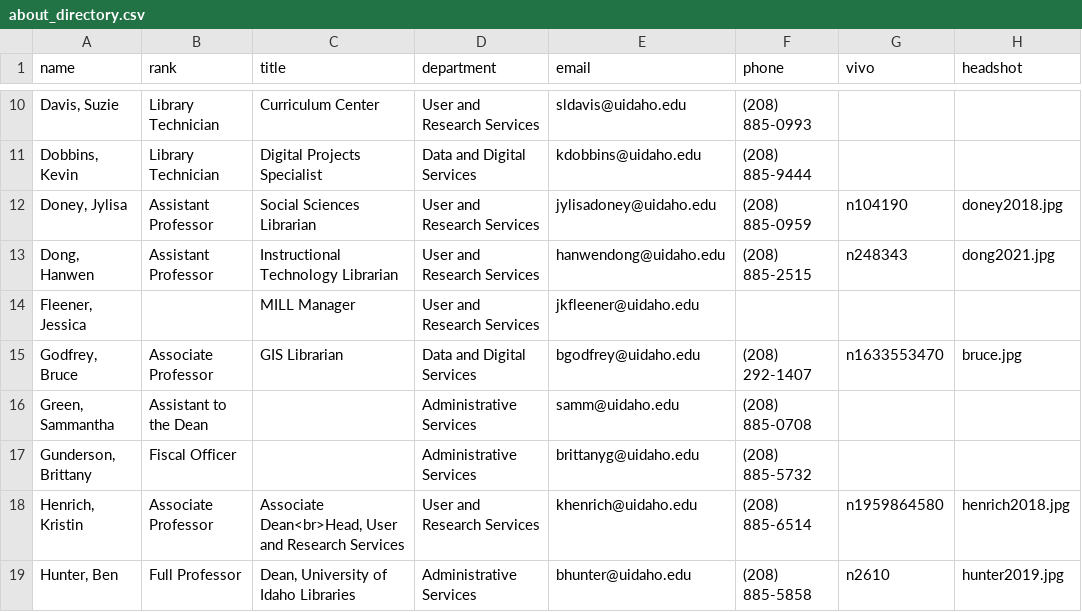
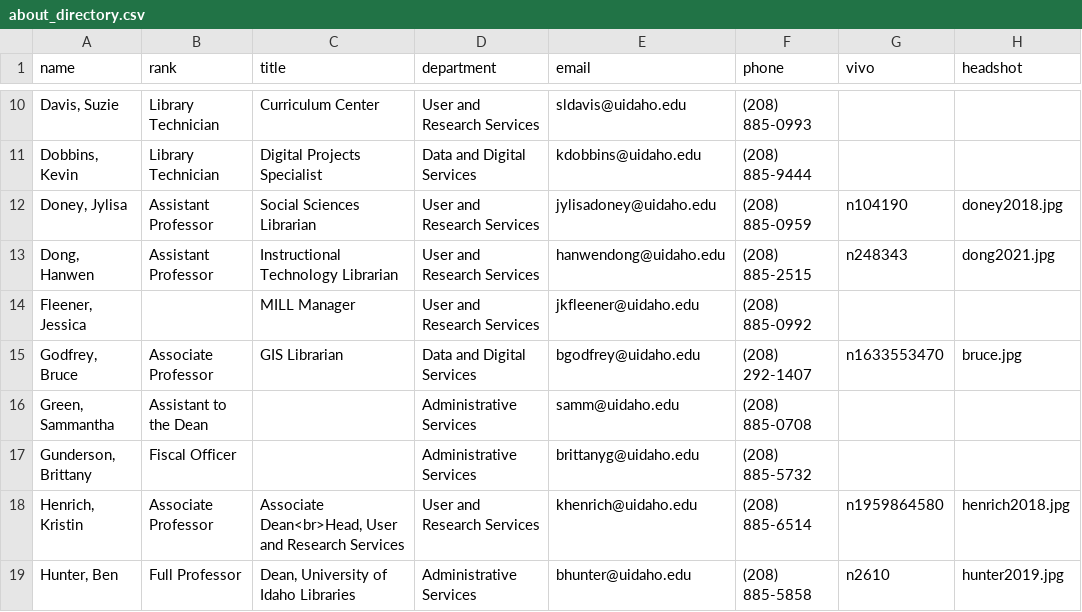
Before and after one commit to uidaholib/main-web-redesign_draft, a CSV file: _data/about_directory.csv, drawn as a sheet; only a part is shown, gaps mark what is left out.

Commit message:
directory update

```diff
--- a/_data/about_directory.csv
+++ b/_data/about_directory.csv
@@ -13,3 +13,3 @@ name,rank,title,department,email,phone,vivo,headshot
 "Dong, Hanwen",Assistant Professor,Instructional Technology Librarian,User and Research Services,hanwendong@uidaho.edu,(208) 885-2515,n248343,dong2021.jpg
-"Fleener, Jessica",,MILL Manager,User and Research Services,jkfleener@uidaho.edu,,,
+"Fleener, Jessica",,MILL Manager,User and Research Services,jkfleener@uidaho.edu,(208) 885-0992,,
 "Godfrey, Bruce",Associate Professor,GIS Librarian,Data and Digital Services,bgodfrey@uidaho.edu,(208) 292-1407,n1633553470,bruce.jpg
```
